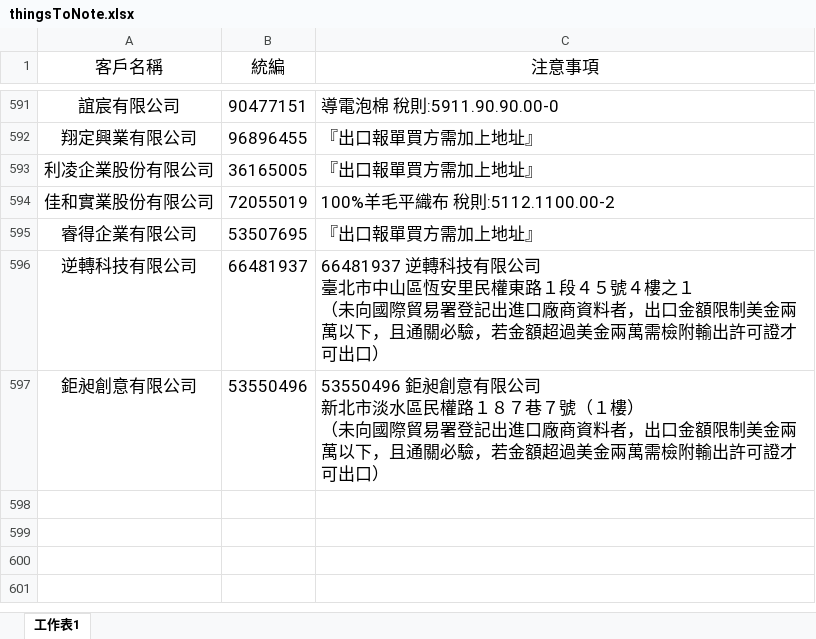
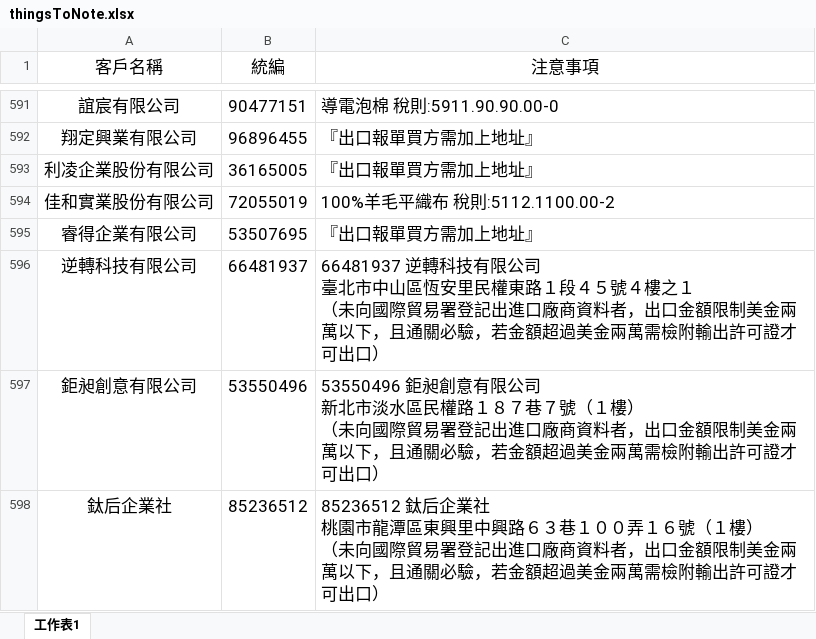
Before and after one commit to liyijung/declaration, an Excel workbook: Export_format/thingsToNote.xlsx, sheet 工作表1, drawn as a sheet; only a part is shown, gaps mark what is left out; values as stored, in another font and other column widths than the file's, no borders; conditional formats not drawn; ↵ is a line break in a cell; the diff names each change by its address in the sheet, - before the commit and + after, or states it on an @@ line.

Commit message:
Add files via upload

```diff
--- a/Export_format/thingsToNote.xlsx (sheet 工作表1)
+++ b/Export_format/thingsToNote.xlsx (sheet 工作表1)
+row 598: 鈦后企業社 | 85236512 | 85236512 鈦后企業社 ↵ 桃園市龍潭區東興里中興路６３巷１００弄１６號（１樓） ↵ （未向國際貿易署登記出進口廠商資料者，出口金額限制美金兩萬以下，且通關必驗，若金額超過美金兩萬需檢附輸出許可證才可出口）
```
